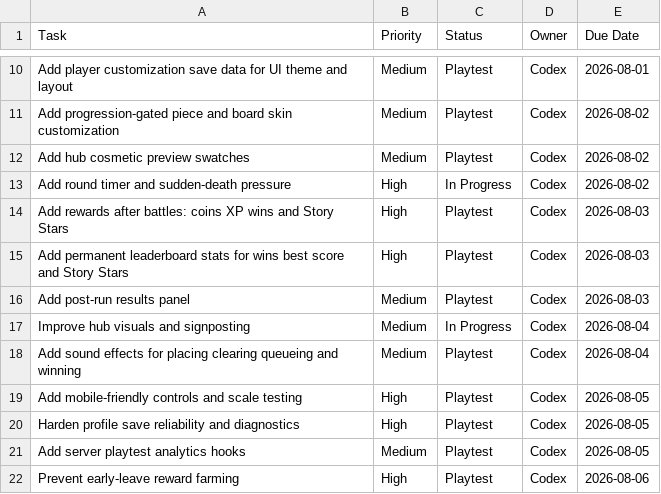
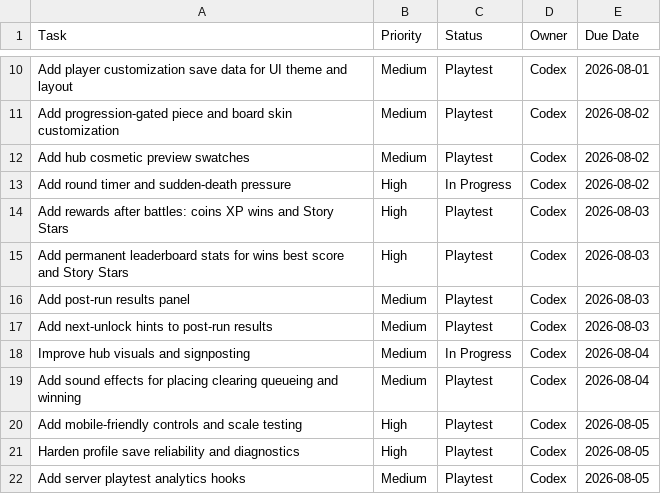
Before and after one commit to yoelthewhale/brickblast-roblox, a CSV file: docs/TUESDAY_IMPORT.csv, drawn as a sheet; only a part is shown, gaps mark what is left out; the shorter side is filled out with more unchanged rows; the diff names each change by its address in the sheet, - before the commit and + after, or states it on an @@ line.

```diff
--- a/docs/TUESDAY_IMPORT.csv
+++ b/docs/TUESDAY_IMPORT.csv
+row 17: Add next-unlock hints to post-run results | Medium | Playtest | Codex | 2026-08-03
```
Also changed, not shown: 4 other files.
